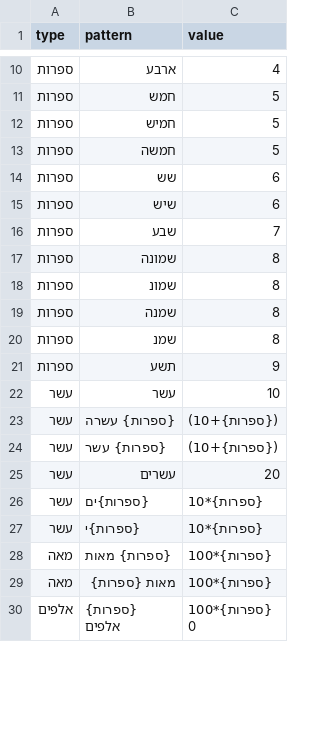
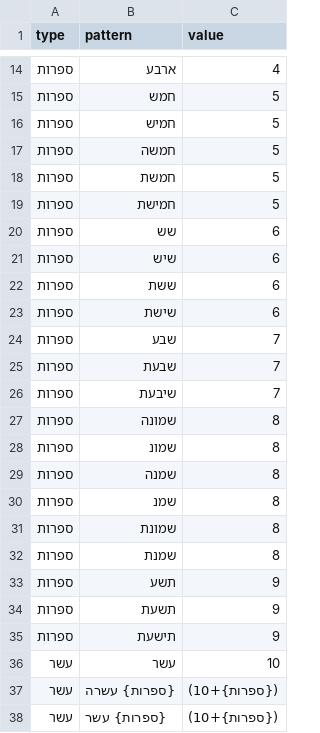
Before and after one commit to UUDigitalHumanitieslab/historic-hebrew-dates, a CSV file: historic_hebrew_dates/patterns/hebrew_numerals.csv, drawn as a sheet; only a part is shown, gaps mark what is left out; the shorter side is filled out with more unchanged rows; the diff covers the shown part only; the diff names each change by its address in the sheet, - before the commit and + after, or states it on an @@ line.

Commit message:
Updated patterns

```diff
--- a/historic_hebrew_dates/patterns/hebrew_numerals.csv
+++ b/historic_hebrew_dates/patterns/hebrew_numerals.csv
+row 18: ספרות | חמשת | 5
+row 19: ספרות | חמישת | 5
+row 22: ספרות | ששת | 6
+row 23: ספרות | שישת | 6
+row 25: ספרות | שבעת | 7
+row 26: ספרות | שיבעת | 7
+row 31: ספרות | שמונת | 8
+row 32: ספרות | שמנת | 8
+row 34: ספרות | תשעת | 9
+row 35: ספרות | תישעת | 9
```
Also changed, not shown: 6 added rows, 2 removed rows and 2 edited cells elsewhere in this file, historic_hebrew_dates/patterns/english_numerals.csv, 1 other file.
